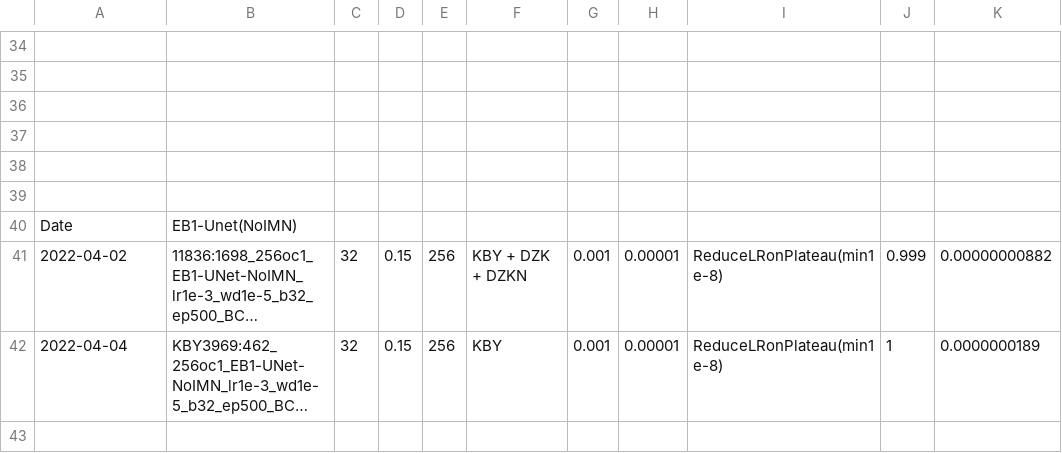
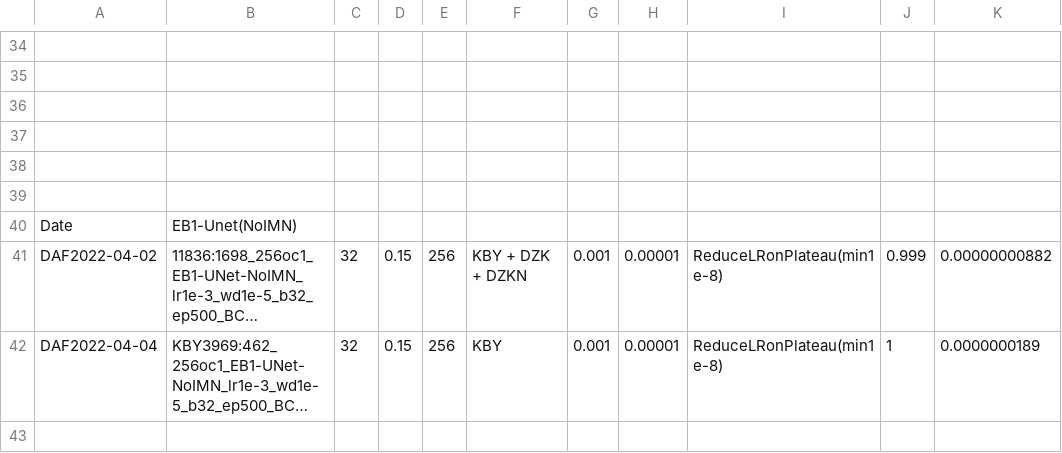
Before and after one commit to chrischank/HOTOSM_OAM_codeV2, a CSV file: train_strategy.csv, drawn as a sheet; only a part is shown, gaps mark what is left out; long unchanged cells end in …; rows hold the shown columns only; the diff covers the shown part only; the diff names each change by its address in the sheet, - before the commit and + after, or states it on an @@ line.

```diff
--- a/train_strategy.csv
+++ b/train_strategy.csv
-A41: 2022-04-02
+A41: DAF2022-04-02
-A42: 2022-04-04
+A42: DAF2022-04-04
+row 43: (empty)
```
Also changed, not shown: 2 added rows and 28 edited cells elsewhere in this file, 4 other files.
